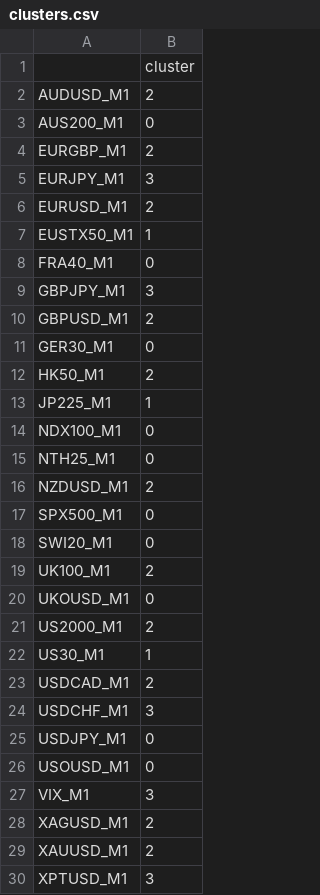
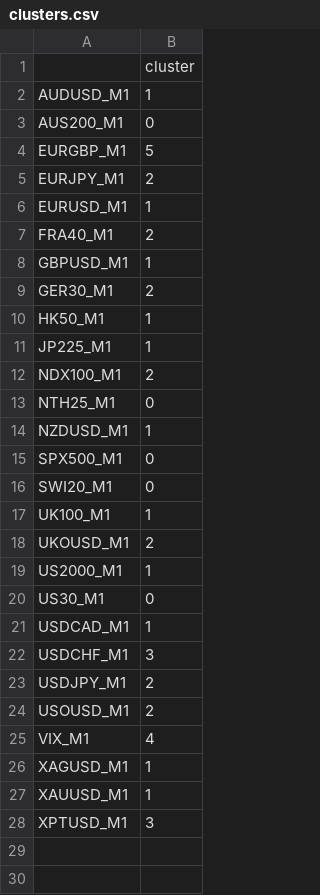
Before and after one commit to poter135/Portfolio__QC_Capital, a CSV file: results/clusters.csv, drawn as a sheet.

```diff
--- a/results/clusters.csv
+++ b/results/clusters.csv
@@ -1,30 +1,28 @@
 ,cluster
-AUDUSD_M1,2
+AUDUSD_M1,1
 AUS200_M1,0
-EURGBP_M1,2
-EURJPY_M1,3
-EURUSD_M1,2
-EUSTX50_M1,1
-FRA40_M1,0
-GBPJPY_M1,3
-GBPUSD_M1,2
-GER30_M1,0
-HK50_M1,2
+EURGBP_M1,5
+EURJPY_M1,2
+EURUSD_M1,1
+FRA40_M1,2
+GBPUSD_M1,1
+GER30_M1,2
+HK50_M1,1
 JP225_M1,1
-NDX100_M1,0
+NDX100_M1,2
 NTH25_M1,0
-NZDUSD_M1,2
+NZDUSD_M1,1
 SPX500_M1,0
 SWI20_M1,0
-UK100_M1,2
-UKOUSD_M1,0
-US2000_M1,2
-US30_M1,1
-USDCAD_M1,2
+UK100_M1,1
+UKOUSD_M1,2
+US2000_M1,1
+US30_M1,0
+USDCAD_M1,1
 USDCHF_M1,3
-USDJPY_M1,0
-USOUSD_M1,0
-VIX_M1,3
-XAGUSD_M1,2
-XAUUSD_M1,2
+USDJPY_M1,2
+USOUSD_M1,2
+VIX_M1,4
+XAGUSD_M1,1
+XAUUSD_M1,1
 XPTUSD_M1,3
```
Also changed, not shown: 4 other files.
